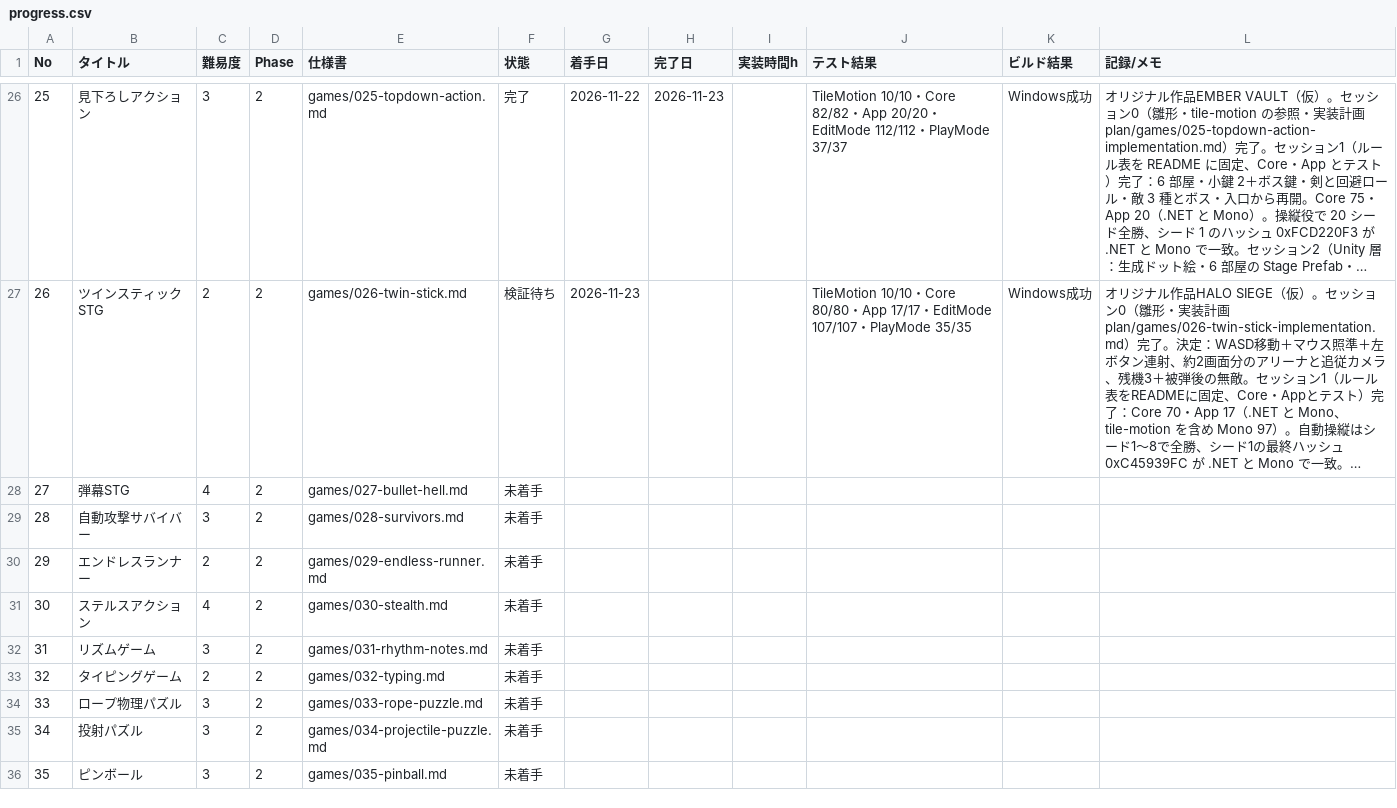
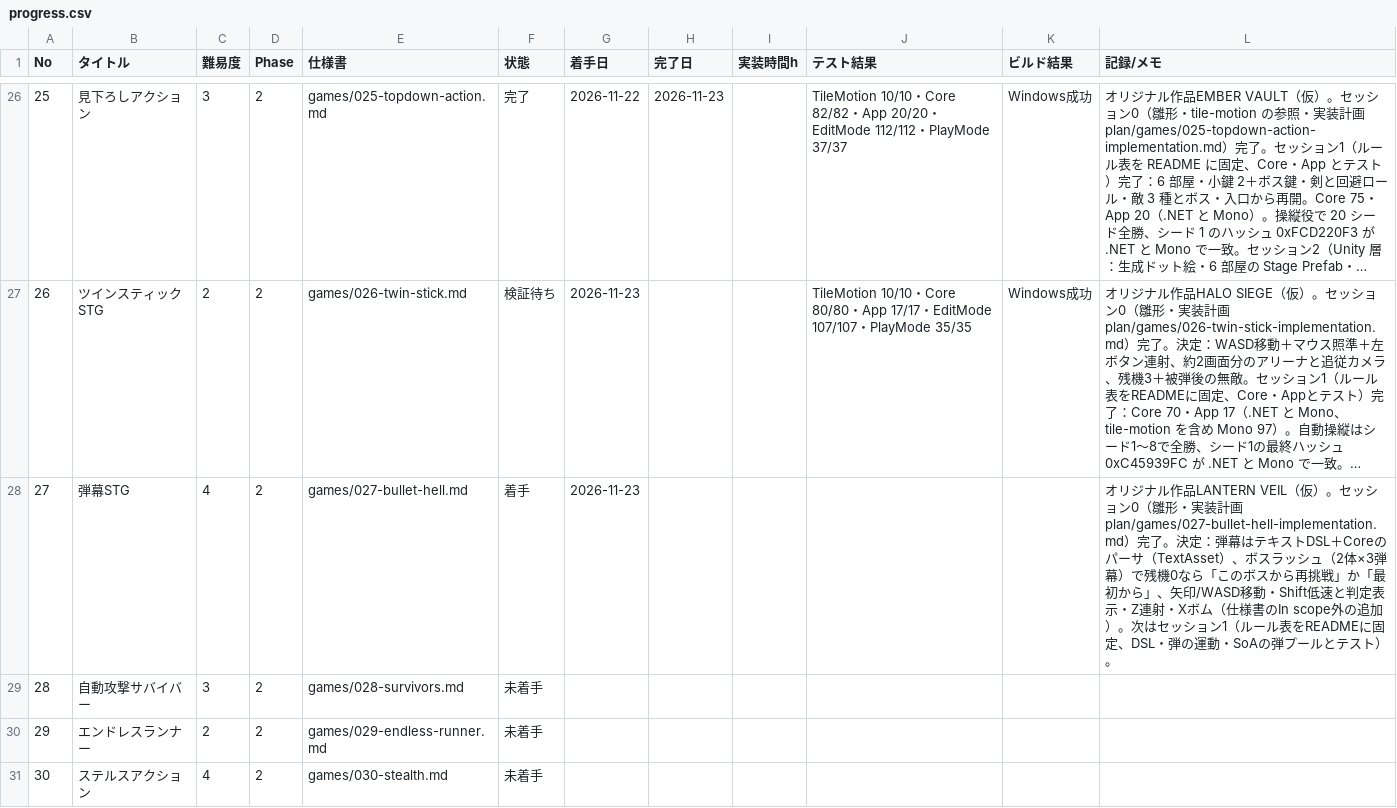
Before and after one commit to srndpty/unity-100games, a CSV file: plan/progress.csv, drawn as a sheet; only a part is shown, gaps mark what is left out; the shorter side is filled out with more unchanged rows; long unchanged cells end in …; the diff names each change by its address in the sheet, - before the commit and + after, or states it on an @@ line.

```diff
--- a/plan/progress.csv
+++ b/plan/progress.csv
-F28 (状態): 未着手
+F28 (状態): 着手
-G28 (着手日): (empty)
+G28 (着手日): 2026-11-23
-L28 (記録/メモ): (empty)
+L28 (記録/メモ): オリジナル作品LANTERN VEIL（仮）。セッション0（雛形・実装計画 plan/games/027-bullet-hell-implementation.md）完了。決定：弾幕はテキストDSL＋Coreのパーサ（TextAsset）、ボスラッシュ（2体×3弾幕）で残機0なら「このボスから再挑戦」か「最初から」、矢印/WASD移動・Shift低速と判定表示・Z連射・Xボム（仕様書のIn scope外の追加）。次はセッション1（ルール表をREADMEに固定、DSL・弾の運動・SoAの弾プールとテスト）。
```
Also changed, not shown: 2 other files.
